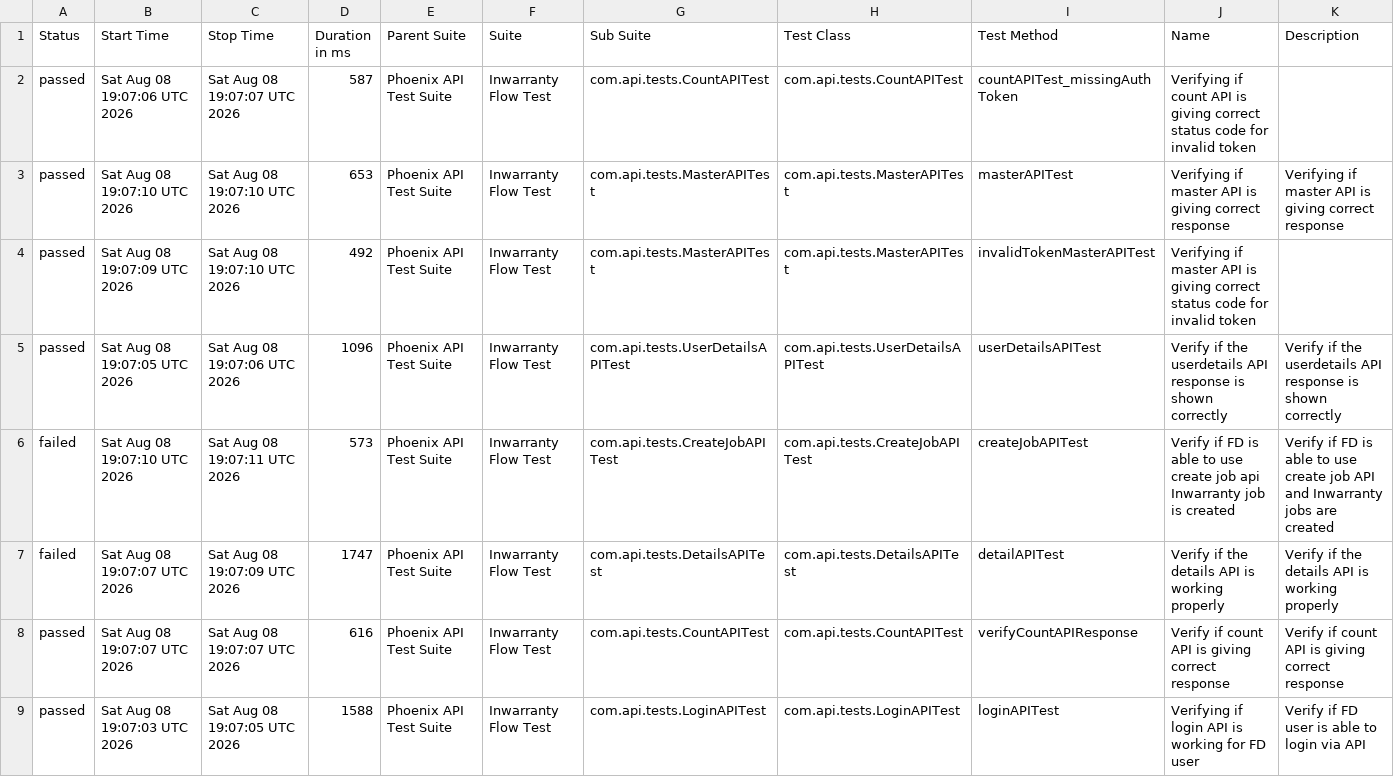
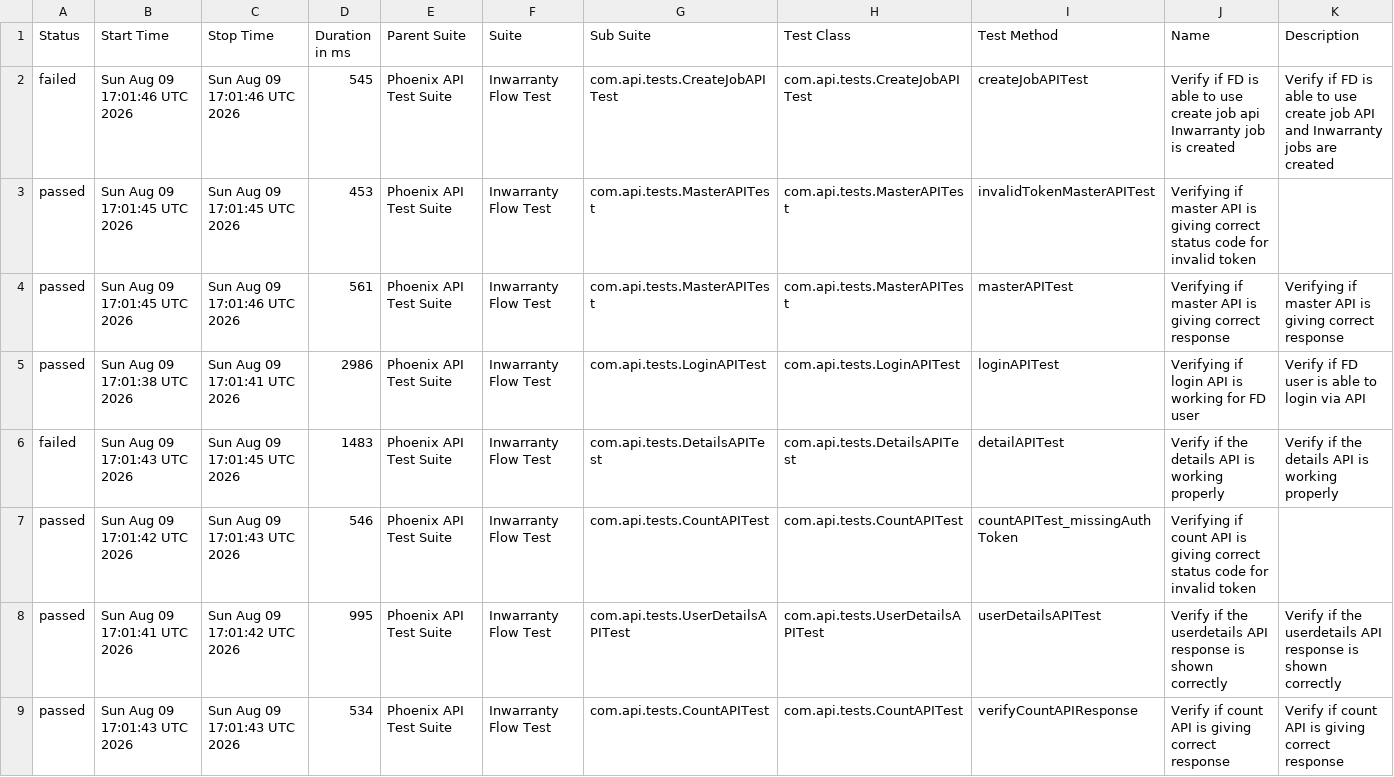
Before and after one commit to Zulminan/PhoenixTestAutomationFramework, a CSV file: data/suites.csv, drawn as a sheet.

```diff
--- a/data/suites.csv
+++ b/data/suites.csv
@@ -1,9 +1,9 @@
 "Status","Start Time","Stop Time","Duration in ms","Parent Suite","Suite","Sub Suite","Test Class","Test Method","Name","Description"
-"passed","Sat Aug 08 19:07:06 UTC 2026","Sat Aug 08 19:07:07 UTC 2026","587","Phoenix API Test Suite","Inwarranty Flow Test","com.api.tests.CountAPITest","com.api.tests.CountAPITest","countAPITest_missingAuthToken","Verifying if count API is giving correct status code for invalid token",""
-"passed","Sat Aug 08 19:07:10 UTC 2026","Sat Aug 08 19:07:10 UTC 2026","653","Phoenix API Test Suite","Inwarranty Flow Test","com.api.tests.MasterAPITest","com.api.tests.MasterAPITest","masterAPITest","Verifying if master API is giving correct response","Verifying if master API is giving correct response"
-"passed","Sat Aug 08 19:07:09 UTC 2026","Sat Aug 08 19:07:10 UTC 2026","492","Phoenix API Test Suite","Inwarranty Flow Test","com.api.tests.MasterAPITest","com.api.tests.MasterAPITest","invalidTokenMasterAPITest","Verifying if master API is giving correct status code for invalid token",""
-"passed","Sat Aug 08 19:07:05 UTC 2026","Sat Aug 08 19:07:06 UTC 2026","1096","Phoenix API Test Suite","Inwarranty Flow Test","com.api.tests.UserDetailsAPITest","com.api.tests.UserDetailsAPITest","userDetailsAPITest","Verify if the userdetails API response is shown correctly","Verify if the userdetails API response is shown correctly"
-"failed","Sat Aug 08 19:07:10 UTC 2026","Sat Aug 08 19:07:11 UTC 2026","573","Phoenix API Test Suite","Inwarranty Flow Test","com.api.tests.CreateJobAPITest","com.api.tests.CreateJobAPITest","createJobAPITest","Verify if FD is able to use create job api Inwarranty job is created","Verify if FD is able to use create job API and Inwarranty jobs are created"
-"failed","Sat Aug 08 19:07:07 UTC 2026","Sat Aug 08 19:07:09 UTC 2026","1747","Phoenix API Test Suite","Inwarranty Flow Test","com.api.tests.DetailsAPITest","com.api.tests.DetailsAPITest","detailAPITest","Verify if the details API is working properly","Verify if the details API is working properly"
-"passed","Sat Aug 08 19:07:07 UTC 2026","Sat Aug 08 19:07:07 UTC 2026","616","Phoenix API Test Suite","Inwarranty Flow Test","com.api.tests.CountAPITest","com.api.tests.CountAPITest","verifyCountAPIResponse","Verify if count API is giving correct response","Verify if count API is giving correct response"
-"passed","Sat Aug 08 19:07:03 UTC 2026","Sat Aug 08 19:07:05 UTC 2026","1588","Phoenix API Test Suite","Inwarranty Flow Test","com.api.tests.LoginAPITest","com.api.tests.LoginAPITest","loginAPITest","Verifying if login API is working for FD user","Verify if FD user is able to login via API"
+"failed","Sun Aug 09 17:01:46 UTC 2026","Sun Aug 09 17:01:46 UTC 2026","545","Phoenix API Test Suite","Inwarranty Flow Test","com.api.tests.CreateJobAPITest","com.api.tests.CreateJobAPITest","createJobAPITest","Verify if FD is able to use create job api Inwarranty job is created","Verify if FD is able to use create job API and Inwarranty jobs are created"
+"passed","Sun Aug 09 17:01:45 UTC 2026","Sun Aug 09 17:01:45 UTC 2026","453","Phoenix API Test Suite","Inwarranty Flow Test","com.api.tests.MasterAPITest","com.api.tests.MasterAPITest","invalidTokenMasterAPITest","Verifying if master API is giving correct status code for invalid token",""
+"passed","Sun Aug 09 17:01:45 UTC 2026","Sun Aug 09 17:01:46 UTC 2026","561","Phoenix API Test Suite","Inwarranty Flow Test","com.api.tests.MasterAPITest","com.api.tests.MasterAPITest","masterAPITest","Verifying if master API is giving correct response","Verifying if master API is giving correct response"
+"passed","Sun Aug 09 17:01:38 UTC 2026","Sun Aug 09 17:01:41 UTC 2026","2986","Phoenix API Test Suite","Inwarranty Flow Test","com.api.tests.LoginAPITest","com.api.tests.LoginAPITest","loginAPITest","Verifying if login API is working for FD user","Verify if FD user is able to login via API"
+"failed","Sun Aug 09 17:01:43 UTC 2026","Sun Aug 09 17:01:45 UTC 2026","1483","Phoenix API Test Suite","Inwarranty Flow Test","com.api.tests.DetailsAPITest","com.api.tests.DetailsAPITest","detailAPITest","Verify if the details API is working properly","Verify if the details API is working properly"
+"passed","Sun Aug 09 17:01:42 UTC 2026","Sun Aug 09 17:01:43 UTC 2026","546","Phoenix API Test Suite","Inwarranty Flow Test","com.api.tests.CountAPITest","com.api.tests.CountAPITest","countAPITest_missingAuthToken","Verifying if count API is giving correct status code for invalid token",""
+"passed","Sun Aug 09 17:01:41 UTC 2026","Sun Aug 09 17:01:42 UTC 2026","995","Phoenix API Test Suite","Inwarranty Flow Test","com.api.tests.UserDetailsAPITest","com.api.tests.UserDetailsAPITest","userDetailsAPITest","Verify if the userdetails API response is shown correctly","Verify if the userdetails API response is shown correctly"
+"passed","Sun Aug 09 17:01:43 UTC 2026","Sun Aug 09 17:01:43 UTC 2026","534","Phoenix API Test Suite","Inwarranty Flow Test","com.api.tests.CountAPITest","com.api.tests.CountAPITest","verifyCountAPIResponse","Verify if count API is giving correct response","Verify if count API is giving correct response"
```
Also changed, not shown: data/behaviors.csv, 56 other files.
